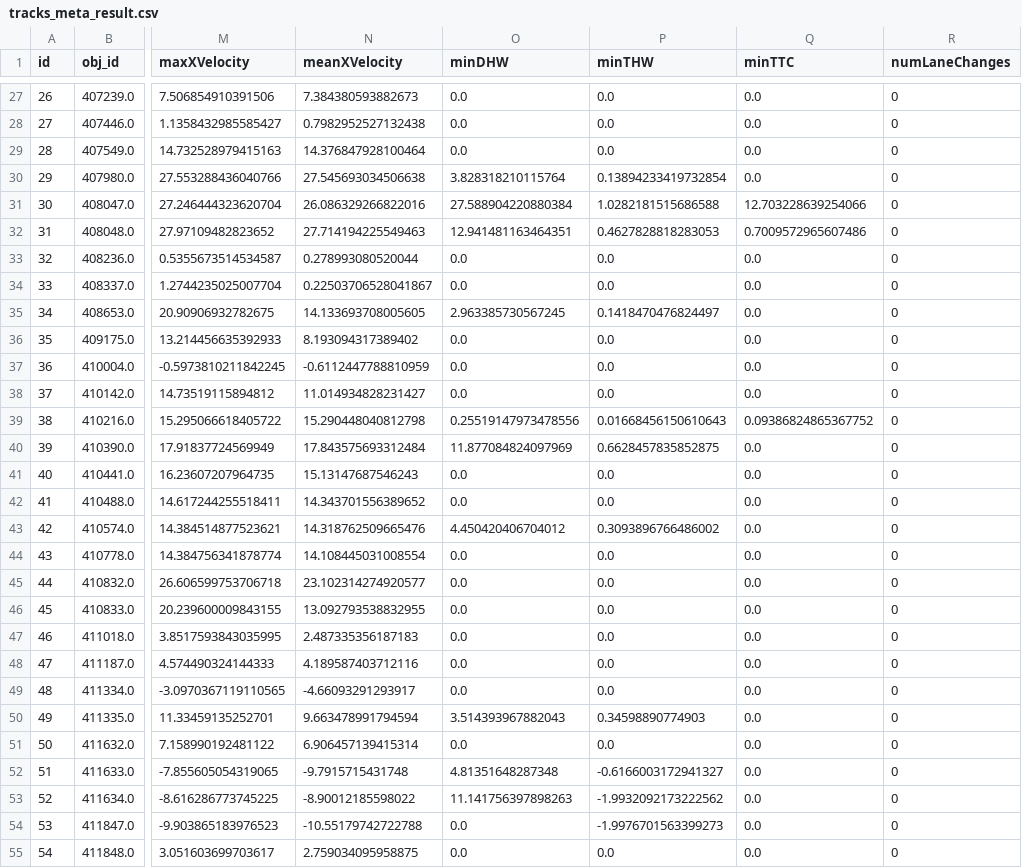
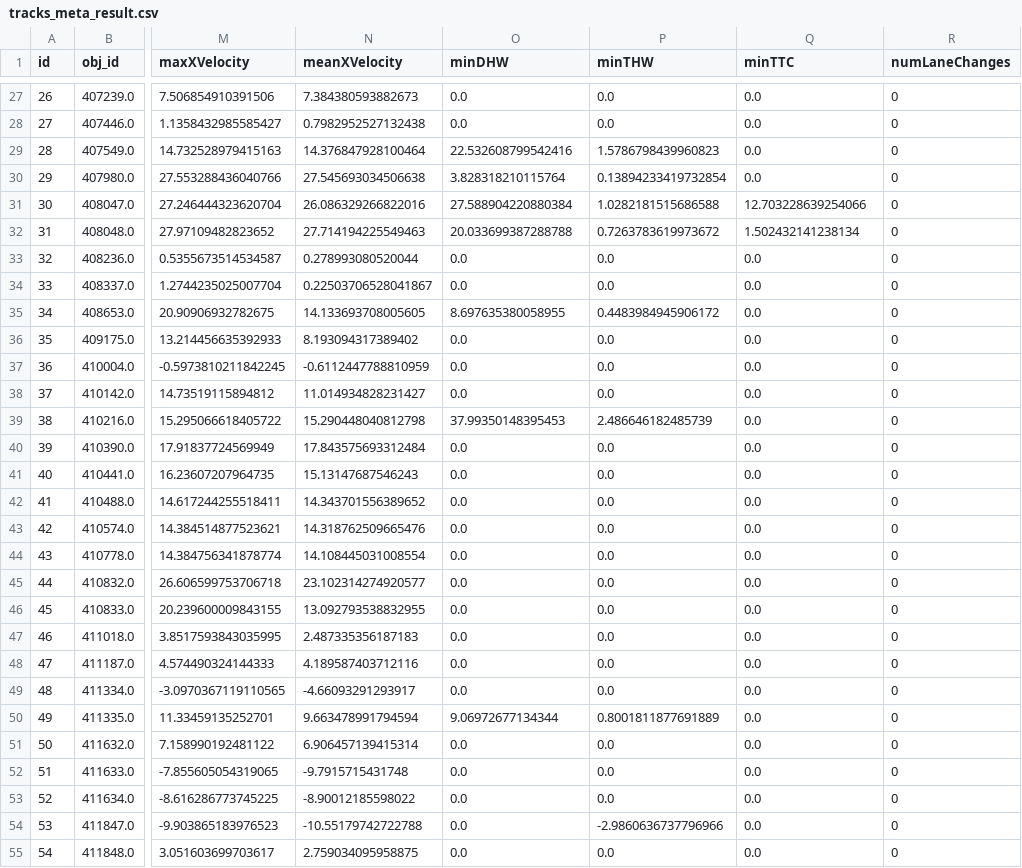
Before and after one commit to CrazyAlvaro/Everyday-Coding, a CSV file: Projects/shanghai_panshi/results/tracks_meta_result.csv, drawn as a sheet; only a part is shown, gaps mark what is left out; the diff covers the shown part only; the diff names each change by its address in the sheet, - before the commit and + after, or states it on an @@ line.

```diff
--- a/Projects/shanghai_panshi/results/tracks_meta_result.csv
+++ b/Projects/shanghai_panshi/results/tracks_meta_result.csv
-O29 (minDHW): 0.0
+O29 (minDHW): 22.532608799542416
-P29 (minTHW): 0.0
+P29 (minTHW): 1.5786798439960823
-O32 (minDHW): 12.941481163464351
+O32 (minDHW): 20.033699387288788
-P32 (minTHW): 0.4627828818283053
+P32 (minTHW): 0.7263783619973672
-Q32 (minTTC): 0.7009572965607486
+Q32 (minTTC): 1.502432141238134
-O35 (minDHW): 2.963385730567245
+O35 (minDHW): 8.697635380058955
-P35 (minTHW): 0.1418470476824497
+P35 (minTHW): 0.4483984945906172
-O39 (minDHW): 0.25519147973478556
+O39 (minDHW): 37.99350148395453
-P39 (minTHW): 0.01668456150610643
+P39 (minTHW): 2.486646182485739
-Q39 (minTTC): 0.09386824865367752
+Q39 (minTTC): 0.0
-O40 (minDHW): 11.877084824097969
+O40 (minDHW): 0.0
-P40 (minTHW): 0.6628457835852875
+P40 (minTHW): 0.0
-O43 (minDHW): 4.450420406704012
+O43 (minDHW): 0.0
-P43 (minTHW): 0.3093896766486002
+P43 (minTHW): 0.0
-O50 (minDHW): 3.514393967882043
+O50 (minDHW): 9.06972677134344
-P50 (minTHW): 0.34598890774903
+P50 (minTHW): 0.8001811877691889
-O52 (minDHW): 4.81351648287348
+O52 (minDHW): 0.0
-P52 (minTHW): -0.6166003172941327
+P52 (minTHW): 0.0
-O53 (minDHW): 11.141756397898263
+O53 (minDHW): 0.0
-P53 (minTHW): -1.9932092173222562
+P53 (minTHW): 0.0
-P54 (minTHW): -1.9976701563399273
+P54 (minTHW): -2.9860636737796966
```
Also changed, not shown: 31 edited cells elsewhere in this file, 1 other file.
